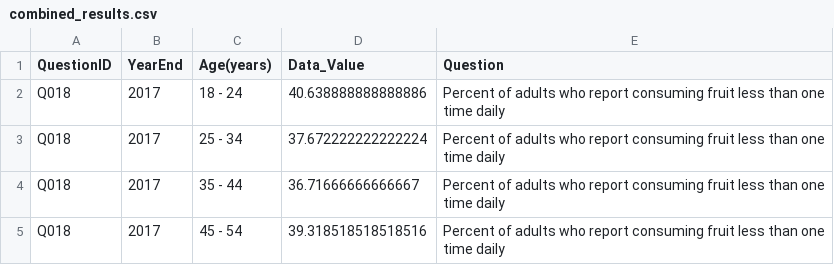
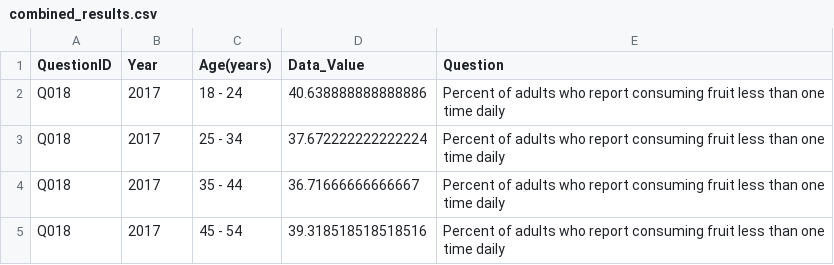
Before and after one commit to lukeschumaker/health_trends_ETL, a CSV file: combined_results.csv, drawn as a sheet; only a part is shown.

```diff
--- a/combined_results.csv
+++ b/combined_results.csv
@@ -1,2 +1,2 @@
-QuestionID,YearEnd,Age(years),Data_Value,Question
+QuestionID,Year,Age(years),Data_Value,Question
 Q018,2017,18 - 24,40.638888888888886,Percent of adults who report consuming fruit less than one time daily
```
Also changed, not shown: 5 other files.
